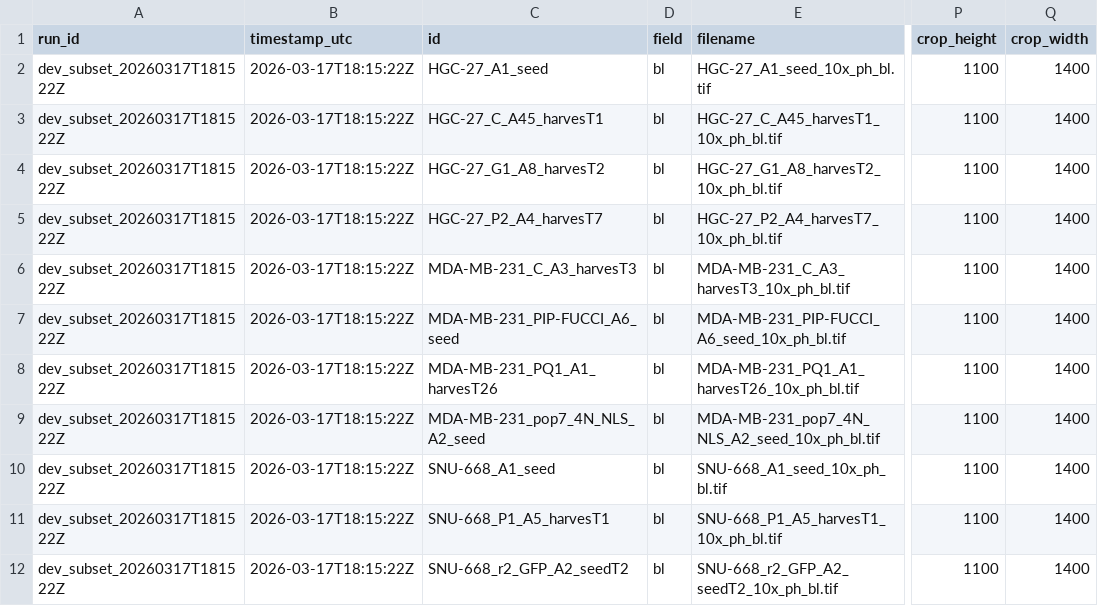
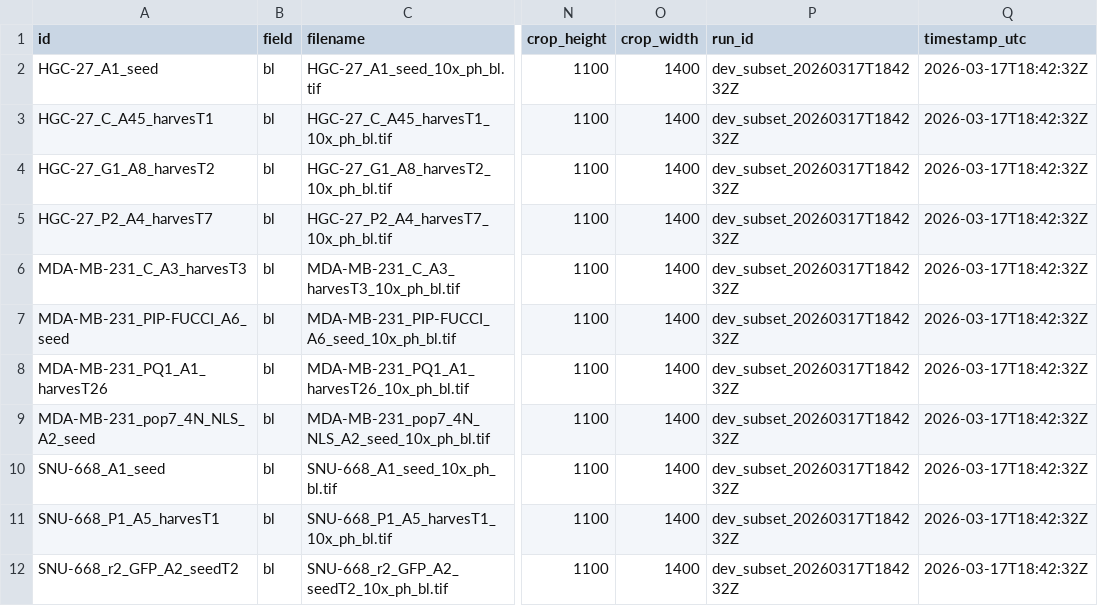
Before and after one commit to Richard-Beck/anaMorph, a CSV file: manifests/dev_subset_segmentation_images.csv, drawn as a sheet; only a part is shown, gaps mark what is left out; removed rows and columns are numbered as before the commit, all else as after; the diff names each change by its address in the sheet, - before the commit and + after, or states it on an @@ line.

```diff
--- a/manifests/dev_subset_segmentation_images.csv
+++ b/manifests/dev_subset_segmentation_images.csv
-column A (run_id), rows 2-12: all dev_subset_20260317T181522Z
-column B (timestamp_utc), rows 2-12: all 2026-03-17T18:15:22Z
+column P (run_id), rows 2-12: all dev_subset_20260317T184232Z
+column Q (timestamp_utc), rows 2-12: all 2026-03-17T18:42:32Z
```
Also changed, not shown: dev_data/embeddings/HGC-27_A1_seed_10x_ph_bl_embeddings.csv, dev_data/embeddings/MDA-MB-231_PIP-FUCCI_A6_seed_10x_ph_bl_embeddings.csv, 8 other files.
